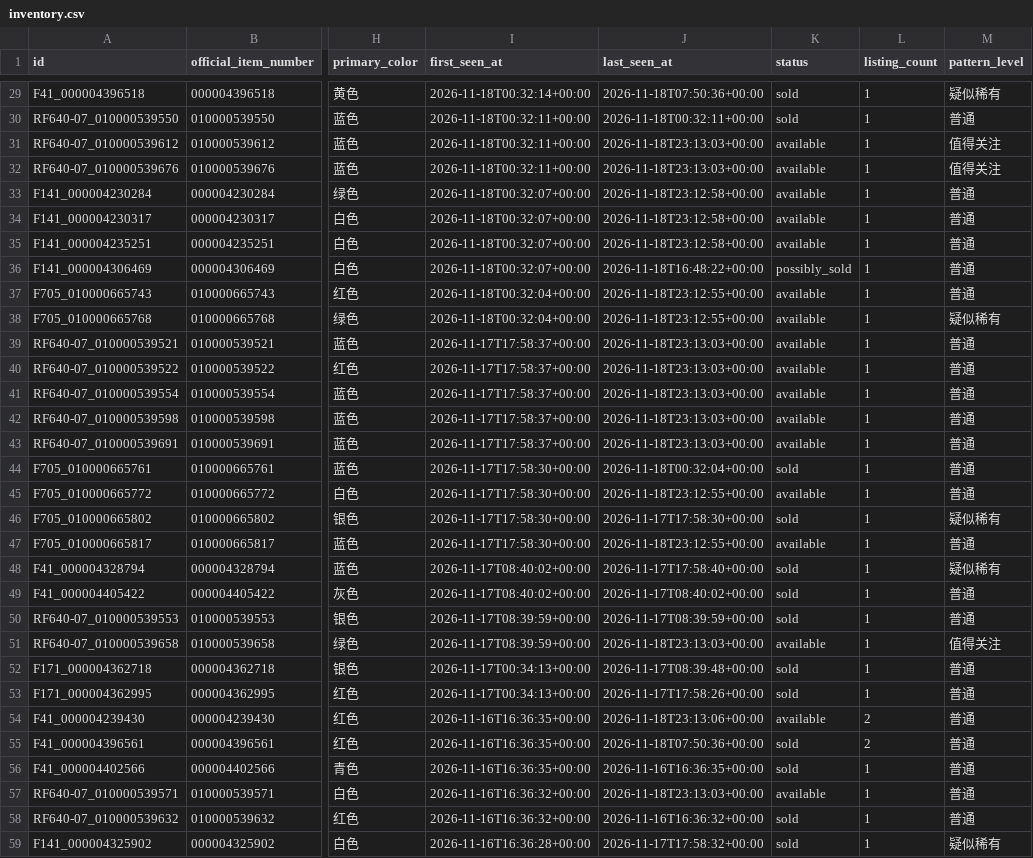
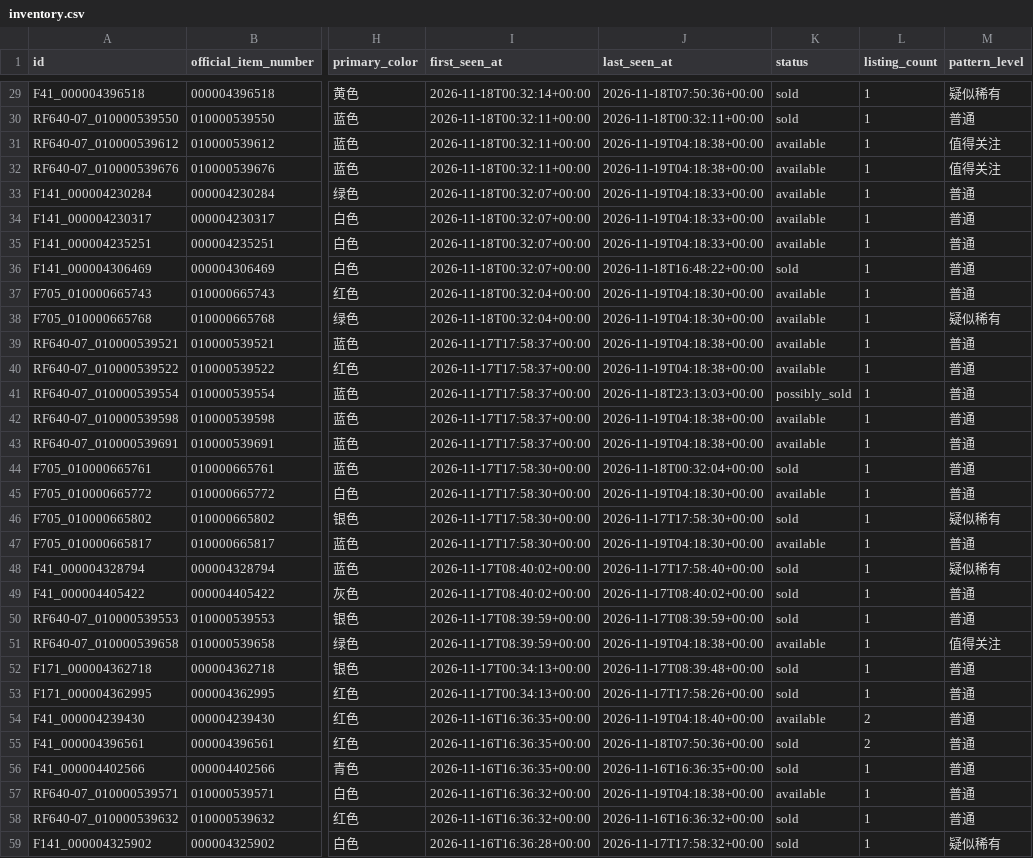
Before and after one commit to fangzhou-li/freitag-watch, a CSV file: exports/inventory.csv, drawn as a sheet; only a part is shown, gaps mark what is left out; the diff covers the shown part only; the diff names each change by its address in the sheet, - before the commit and + after, or states it on an @@ line.

```diff
--- a/exports/inventory.csv
+++ b/exports/inventory.csv
-J31:J32 (last_seen_at): 2026-11-18T23:13:03+00:00
+J31:J32 (last_seen_at): 2026-11-19T04:18:38+00:00
-J33:J35 (last_seen_at): 2026-11-18T23:12:58+00:00
+J33:J35 (last_seen_at): 2026-11-19T04:18:33+00:00
-K36 (status): possibly_sold
+K36 (status): sold
-J37:J38 (last_seen_at): 2026-11-18T23:12:55+00:00
+J37:J38 (last_seen_at): 2026-11-19T04:18:30+00:00
-J39:J40 (last_seen_at): 2026-11-18T23:13:03+00:00
+J39:J40 (last_seen_at): 2026-11-19T04:18:38+00:00
-K41 (status): available
+K41 (status): possibly_sold
-J42:J43 (last_seen_at): 2026-11-18T23:13:03+00:00
+J42:J43 (last_seen_at): 2026-11-19T04:18:38+00:00
-J45 (last_seen_at): 2026-11-18T23:12:55+00:00
+J45 (last_seen_at): 2026-11-19T04:18:30+00:00
-J47 (last_seen_at): 2026-11-18T23:12:55+00:00
+J47 (last_seen_at): 2026-11-19T04:18:30+00:00
-J51 (last_seen_at): 2026-11-18T23:13:03+00:00
+J51 (last_seen_at): 2026-11-19T04:18:38+00:00
-J54 (last_seen_at): 2026-11-18T23:13:06+00:00
+J54 (last_seen_at): 2026-11-19T04:18:40+00:00
-J57 (last_seen_at): 2026-11-18T23:13:03+00:00
+J57 (last_seen_at): 2026-11-19T04:18:38+00:00
```
Also changed, not shown: 145 edited cells elsewhere in this file, 4 other files.
